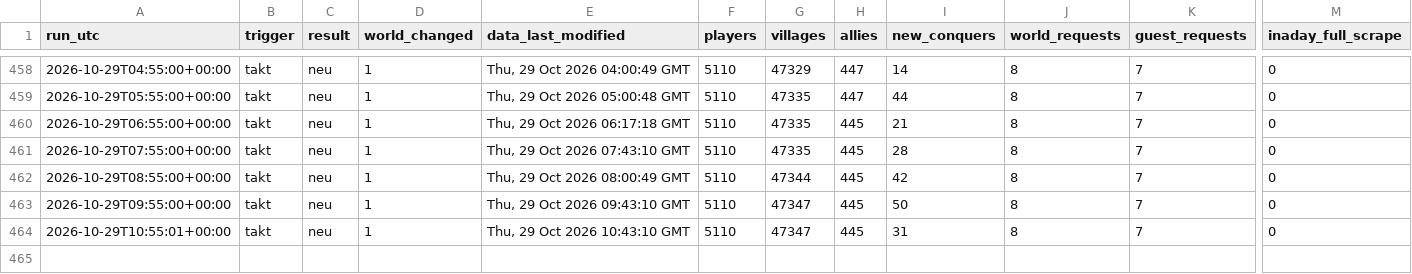
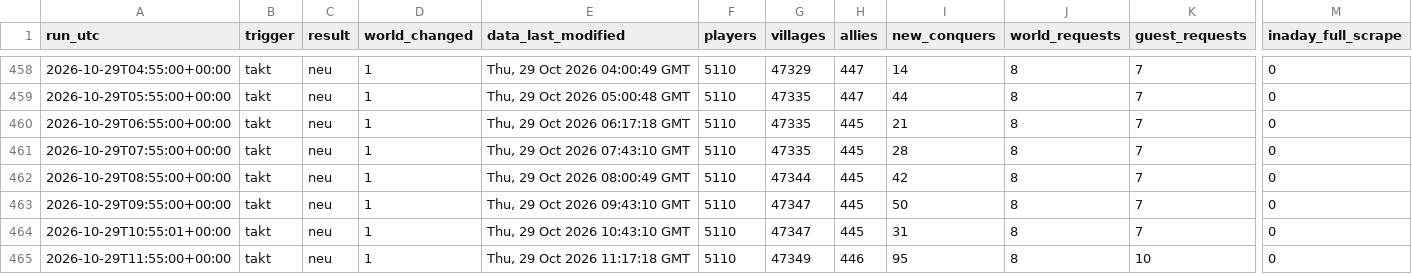
Before and after one commit to brisk-one/Karte259, a CSV file: data/runs.csv, drawn as a sheet; only a part is shown, gaps mark what is left out; rows hold the shown columns only; the diff names each change by its address in the sheet, - before the commit and + after, or states it on an @@ line.

```diff
--- a/data/runs.csv
+++ b/data/runs.csv
+row 465: 2026-10-29T11:55:00+00:00 | takt | neu | 1 | Thu, 29 Oct 2026 11:17:18 GMT | 5110 | 47349 | 446 | 95 | 8 | 10 | 0
```
Also changed, not shown: data/latest/allies.csv, data/latest/players.csv, 7 other files.
